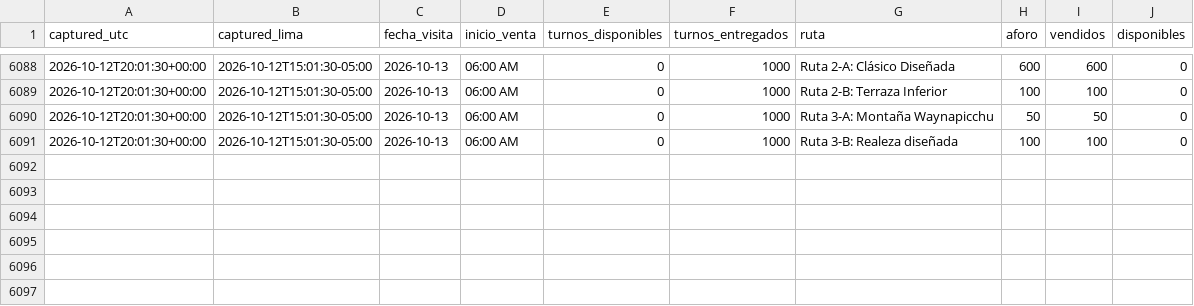
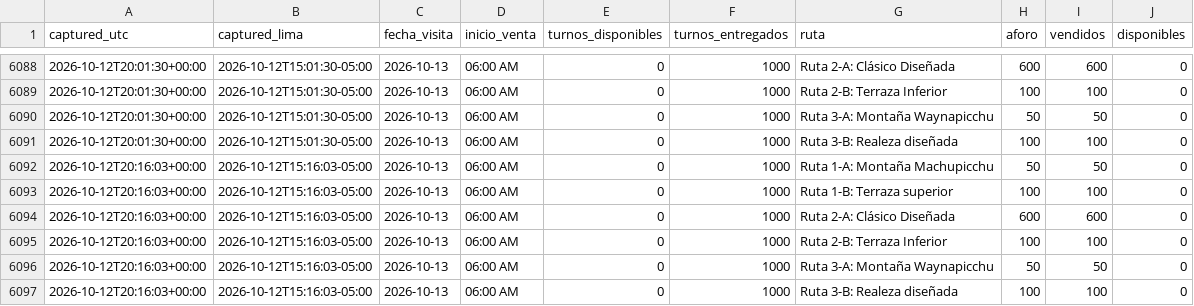
Before and after one commit to GmausDev/machutrack, a CSV file: data/snapshots.csv, drawn as a sheet; only a part is shown, gaps mark what is left out.

Commit message:
snapshot 2026-10-12T20:16Z

```diff
--- a/data/snapshots.csv
+++ b/data/snapshots.csv
@@ -6091 +6091,7 @@ captured_utc,captured_lima,fecha_visita,inicio_venta,turnos_disponibles,turnos_e
 2026-10-12T20:01:30+00:00,2026-10-12T15:01:30-05:00,2026-10-13,06:00 AM,0,1000,Ruta 3-B: Realeza diseñada,100,100,0
+2026-10-12T20:16:03+00:00,2026-10-12T15:16:03-05:00,2026-10-13,06:00 AM,0,1000,Ruta 1-A: Montaña Machupicchu,50,50,0
+2026-10-12T20:16:03+00:00,2026-10-12T15:16:03-05:00,2026-10-13,06:00 AM,0,1000,Ruta 1-B: Terraza superior,100,100,0
+2026-10-12T20:16:03+00:00,2026-10-12T15:16:03-05:00,2026-10-13,06:00 AM,0,1000,Ruta 2-A: Clásico Diseñada,600,600,0
+2026-10-12T20:16:03+00:00,2026-10-12T15:16:03-05:00,2026-10-13,06:00 AM,0,1000,Ruta 2-B: Terraza Inferior,100,100,0
+2026-10-12T20:16:03+00:00,2026-10-12T15:16:03-05:00,2026-10-13,06:00 AM,0,1000,Ruta 3-A: Montaña Waynapicchu,50,50,0
+2026-10-12T20:16:03+00:00,2026-10-12T15:16:03-05:00,2026-10-13,06:00 AM,0,1000,Ruta 3-B: Realeza diseñada,100,100,0
```
Also changed, not shown: 1 other file.
